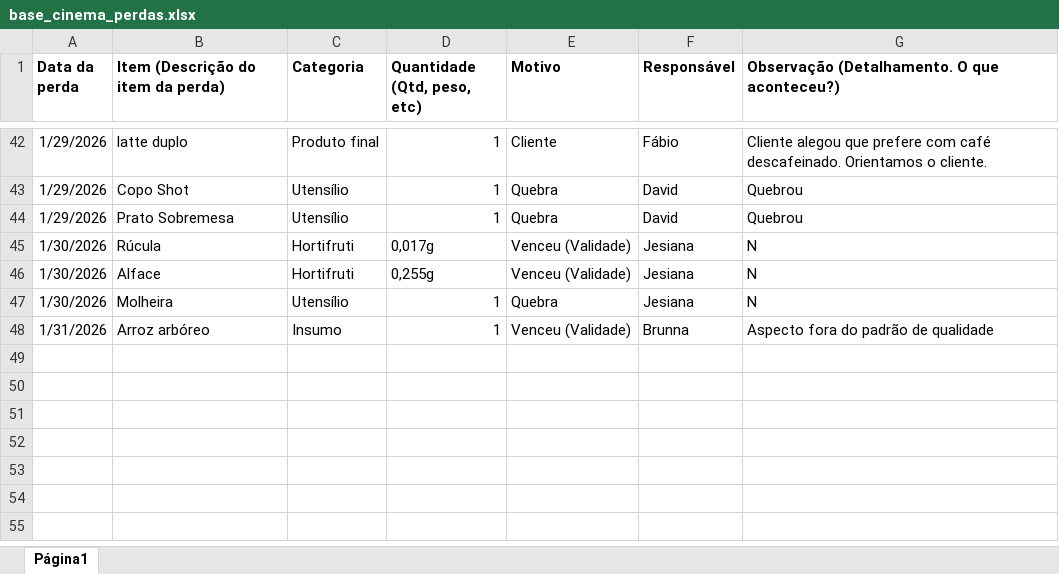
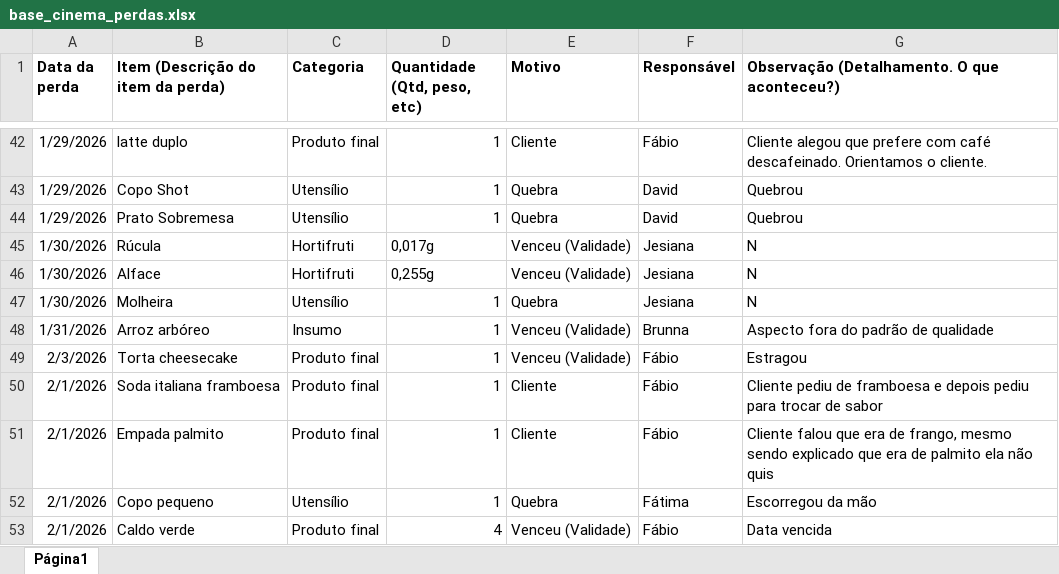
Before and after one commit to alexpereira82log-ui/scada_cafe, an Excel workbook: base_cinema_perdas.xlsx, sheet Página1, drawn as a sheet; only a part is shown, gaps mark what is left out; values as stored, in another font and other column widths than the file's, no borders; charts and pictures not drawn; the diff names each change by its address in the sheet, - before the commit and + after, or states it on an @@ line.

```diff
--- a/base_cinema_perdas.xlsx (sheet Página1)
+++ b/base_cinema_perdas.xlsx (sheet Página1)
+row 49: 2/3/2026 | Torta cheesecake | Produto final | 1 | Venceu (Validade) | Fábio | Estragou
+row 50: 2/1/2026 | Soda italiana framboesa | Produto final | 1 | Cliente | Fábio | Cliente pediu de framboesa e depois pediu para trocar de sabor
+row 51: 2/1/2026 | Empada palmito | Produto final | 1 | Cliente | Fábio | Cliente falou que era de frango, mesmo sendo explicado que era de palmito ela não quis
+row 52: 2/1/2026 | Copo pequeno | Utensílio | 1 | Quebra | Fátima | Escorregou da mão
+row 53: 2/1/2026 | Caldo verde | Produto final | 4 | Venceu (Validade) | Fábio | Data vencida
```
Also changed, not shown: base_cinema.xlsx, base_cinema_comissao.xlsx, 1 other file.
